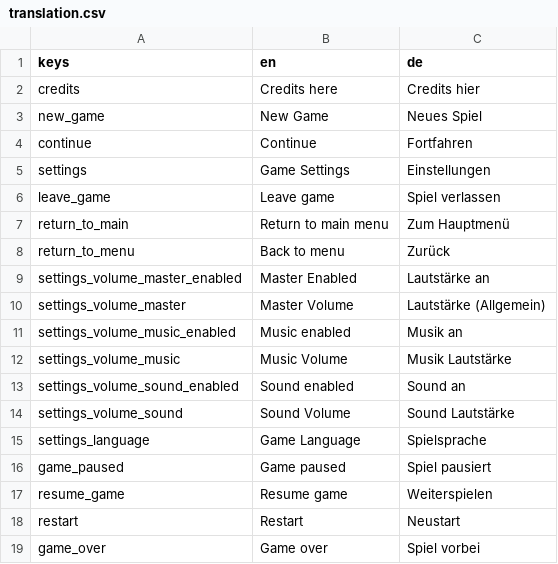
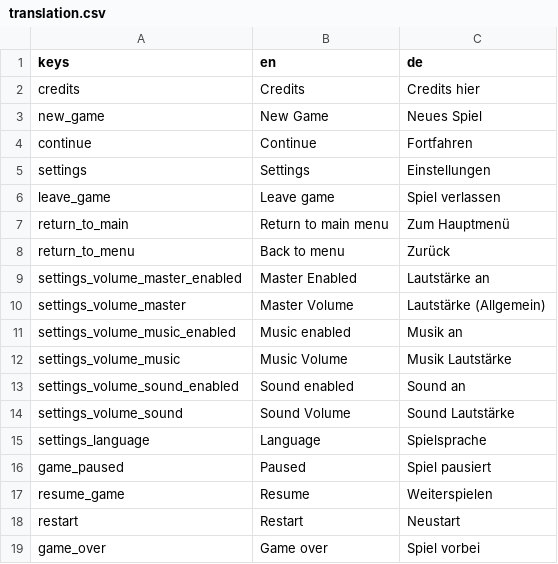
Before and after one commit to TheBrodsky/GMTK2025Submission, a CSV file: i18n/translation.csv, drawn as a sheet.

```diff
--- a/i18n/translation.csv
+++ b/i18n/translation.csv
@@ -1,6 +1,6 @@
 keys,en,de
-credits,Credits here,Credits hier
+credits,Credits,Credits hier
 new_game,New Game,Neues Spiel
 continue,Continue,Fortfahren
-settings,Game Settings,Einstellungen
+settings,Settings,Einstellungen
 leave_game,Leave game,Spiel verlassen
@@ -14,5 +14,5 @@ settings_volume_sound_enabled,Sound enabled,Sound an
 settings_volume_sound,Sound Volume,Sound Lautstärke
-settings_language,Game Language,Spielsprache
-game_paused,Game paused,Spiel pausiert
-resume_game,Resume game,Weiterspielen
+settings_language,Language,Spielsprache
+game_paused,Paused,Spiel pausiert
+resume_game,Resume,Weiterspielen
 restart,Restart,Neustart
```
Also changed, not shown: 5 other files.
